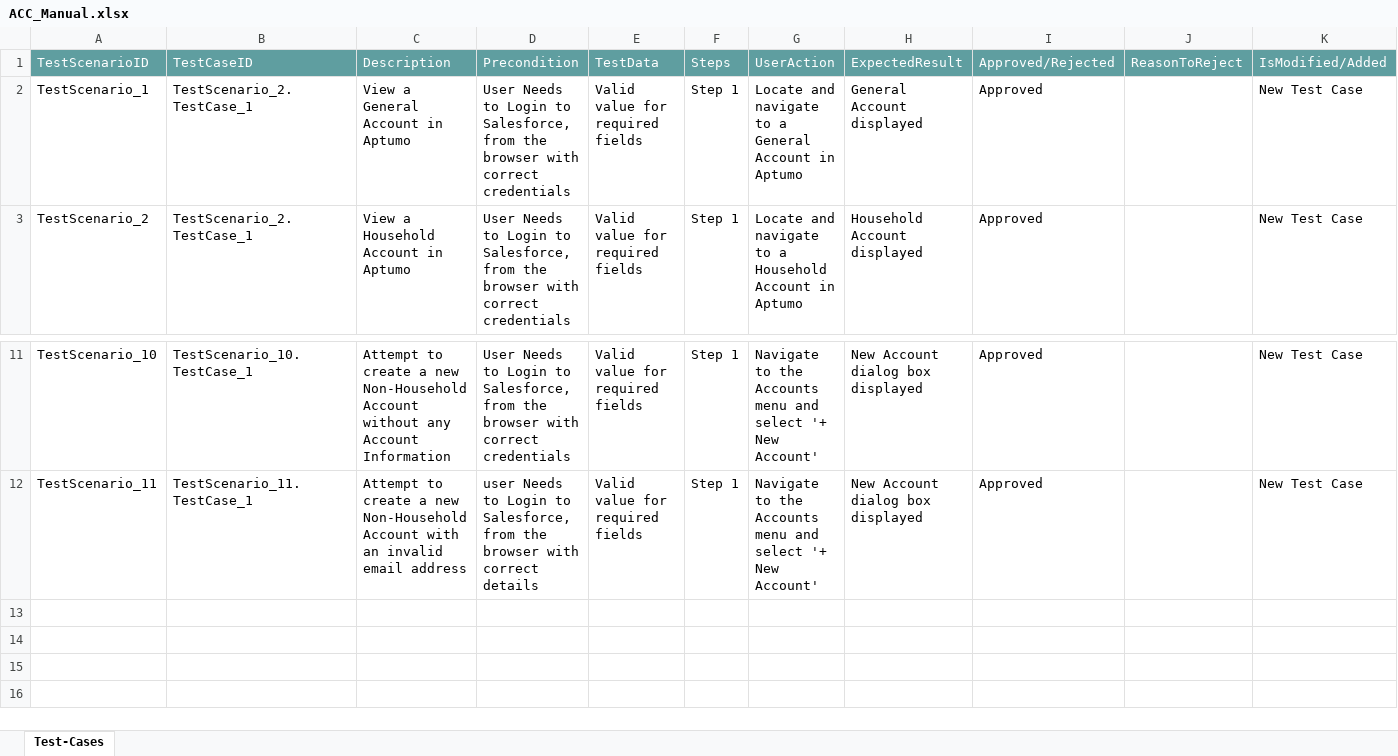
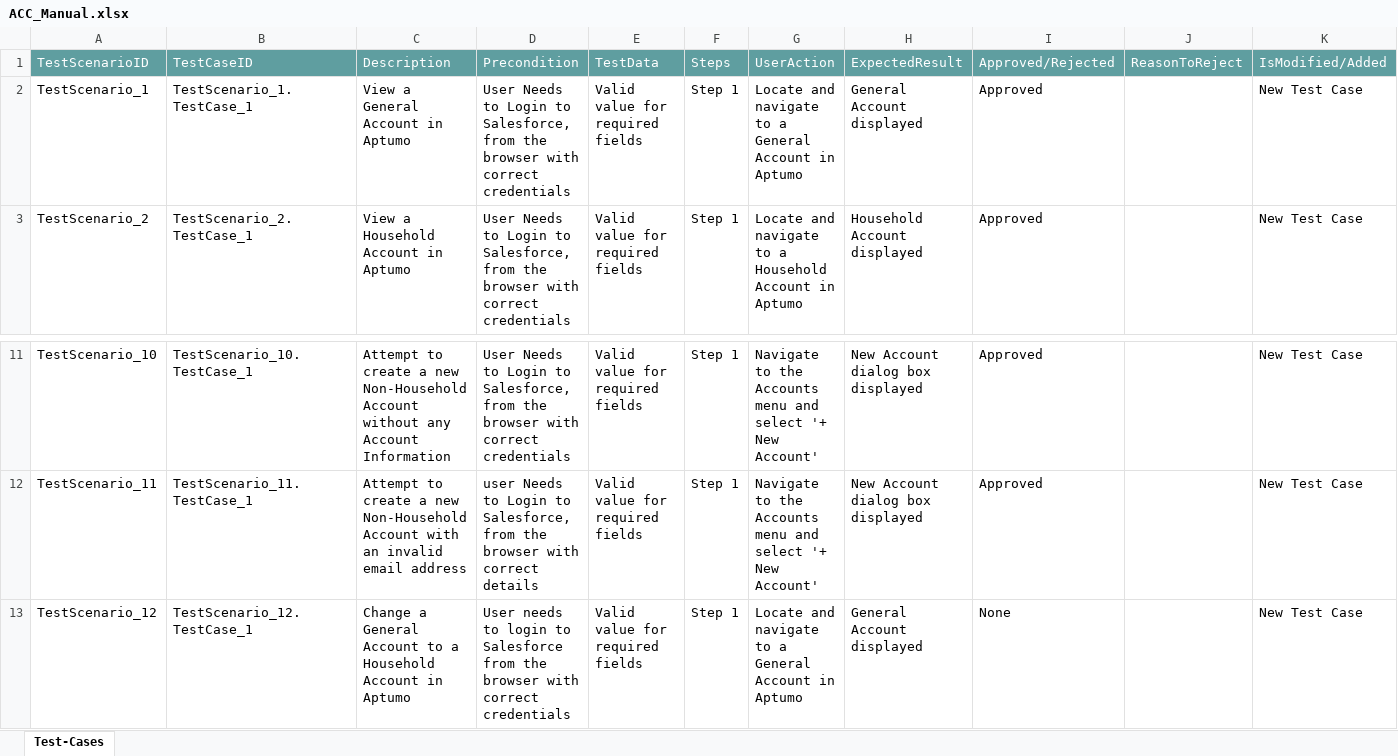
Before and after one commit to ShaikMohamedIrfan/NewSeswaterProject, an Excel workbook: ACC_Manual.xlsx, sheet Test-Cases, drawn as a sheet; only a part is shown, gaps mark what is left out; values as stored, in another font and other column widths than the file's, no borders; table styles not drawn; the diff names each change by its address in the sheet, - before the commit and + after, or states it on an @@ line.

Commit message:
Initial Commit for Verification of Test cases

```diff
--- a/ACC_Manual.xlsx (sheet Test-Cases)
+++ b/ACC_Manual.xlsx (sheet Test-Cases)
-B2: TestScenario_2.TestCase_1
+B2: TestScenario_1.TestCase_1
+row 13: TestScenario_12 | TestScenario_12.TestCase_1 | Change a General Account to a Household Account in Aptumo | User needs to login to Salesforce from the browser with correct credentials | Valid value for required fields | Step 1 | Locate and navigate to a General Account in Aptumo | General Account displayed | None |  | New Test Case
```
